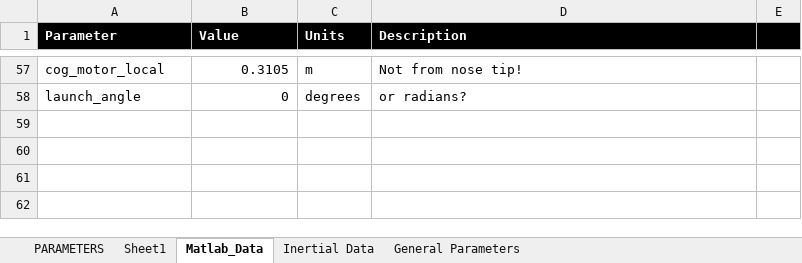
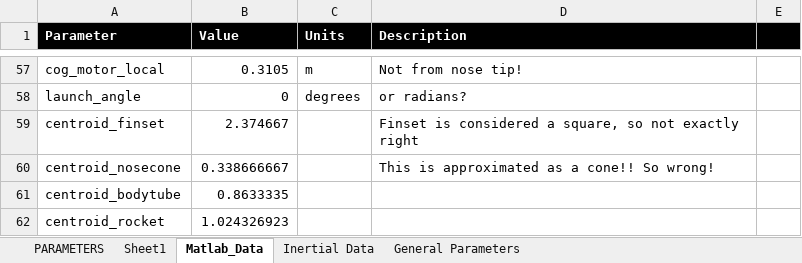
Before and after one commit to spaceconcordia/rocketry-performance, an Excel workbook: data/Parametric_Data.xlsm, sheet Matlab_Data, drawn as a sheet; only a part is shown, gaps mark what is left out; values as stored, in another font and other column widths than the file's, no borders; the diff names each change by its address in the sheet, - before the commit and + after, or states it on an @@ line.

Commit message:
Angular model is producing coherent output. I had to hard-code the center of pressure, as well as reverse the sign of the normal force in the simplified model, in order for the restoring moment to counteract the angle of attack. The rocket is currently unstable - we are missing the damping moment, and there appears to be some issues with the center of gravity calculation (it is constant while fuel is expended, however the model reference test previously ruled out this issue)

```diff
--- a/data/Parametric_Data.xlsm (sheet Matlab_Data)
+++ b/data/Parametric_Data.xlsm (sheet Matlab_Data)
+row 59: centroid_finset | 2.374667 |  | Finset is considered a square, so not exactly right
+row 60: centroid_nosecone | 0.338666667 |  | This is approximated as a cone!! So wrong!
+row 61: centroid_bodytube | 0.8633335
+row 62: centroid_rocket | 1.024326923
```
Also changed, not shown: 9 other files.
